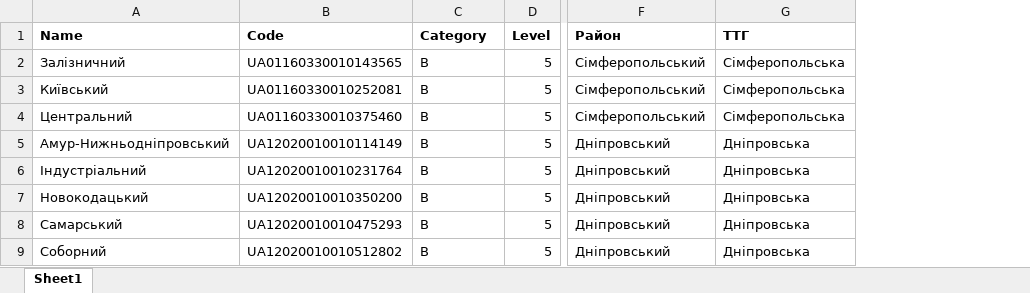
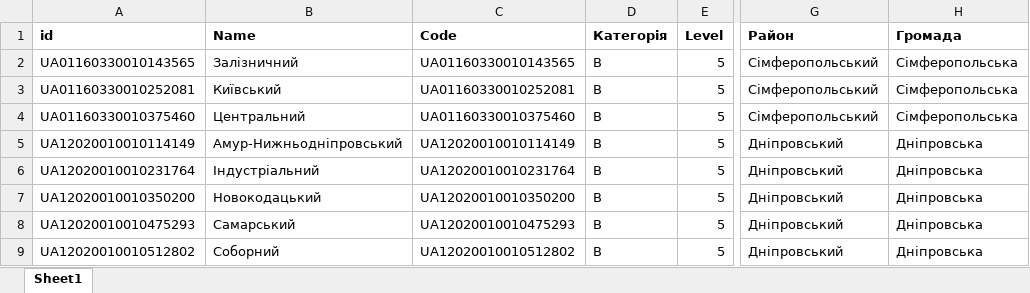
Before and after one commit to ubexplorer/liquidation-dev, an Excel workbook: addons-default/l10n_ua_address/data/ua_city_district.xlsx, sheet Sheet1, drawn as a sheet; only a part is shown, gaps mark what is left out; values as stored, in another font and other column widths than the file's, no borders; table styles not drawn; addresses are those after the commit; the diff names each change by its address in the sheet, - before the commit and + after, or states it on an @@ line.

```diff
--- a/addons-default/l10n_ua_address/data/ua_city_district.xlsx (sheet Sheet1)
+++ b/addons-default/l10n_ua_address/data/ua_city_district.xlsx (sheet Sheet1)
+column A (id), rows 2-9: UA01160330010143565 | UA01160330010252081 | UA01160330010375460 | UA12020010010114149 | UA12020010010231764 | UA12020010010350200 | UA12020010010475293 | UA12020010010512802
-D1: Сategory
+D1: Категорія
-H1: ТТГ
+H1: Громада
```
Also changed, not shown: addons-default/l10n_ua_address/data/res.country.state.xlsx, addons-default/l10n_ua_address/data/ua_district.xlsx, 6 other files.
